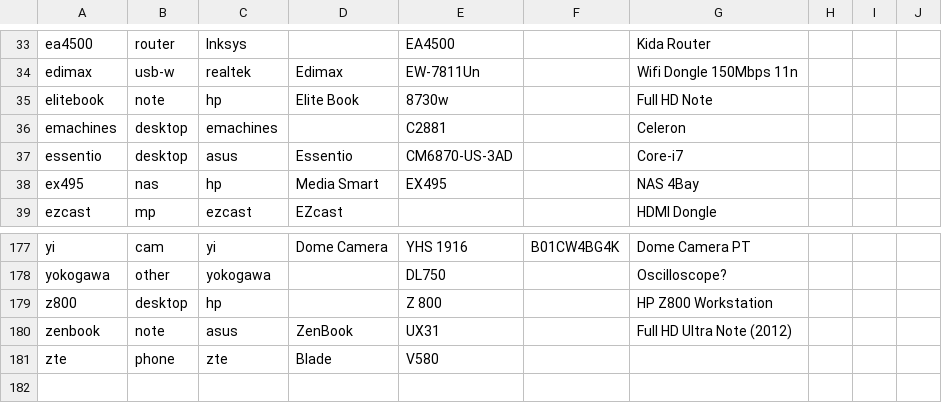
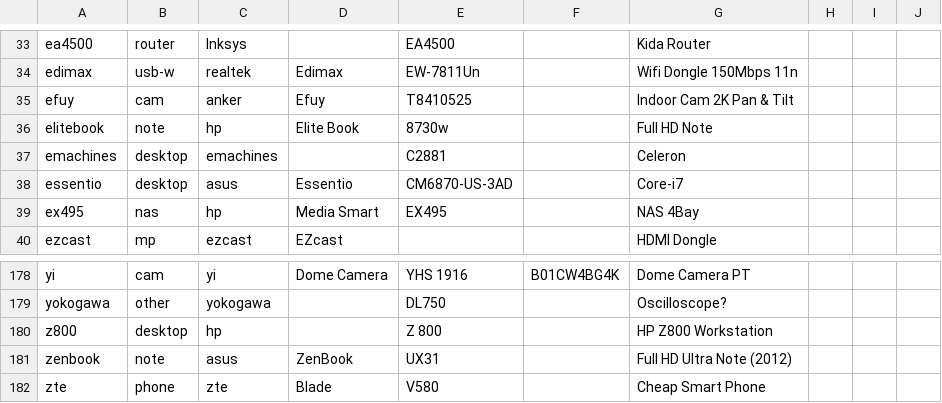
Before and after one commit to ciax/cfg.pub, a TSV file: db/db-model-pub.tsv, drawn as a sheet; only a part is shown, gaps mark what is left out.

Commit message:
expand gsheet and update db

```diff
--- a/db/db-model-pub.tsv
+++ b/db/db-model-pub.tsv
@@ -34,2 +34,3 @@ ea4500	router	lnksys		EA4500		Kida Router
 edimax	usb-w	realtek	Edimax	EW-7811Un		Wifi Dongle 150Mbps 11n			
+efuy	cam	anker	Efuy	T8410525		Indoor Cam 2K Pan & Tilt			
 elitebook	note	hp	Elite Book	8730w		Full HD Note			
@@ -180,2 +181,2 @@ z800	desktop	hp		Z 800		HP Z800 Workstation
 zenbook	note	asus	ZenBook	UX31		Full HD Ultra Note (2012)			
-zte	phone	zte	Blade	V580					
+zte	phone	zte	Blade	V580		Cheap Smart Phone			
```
